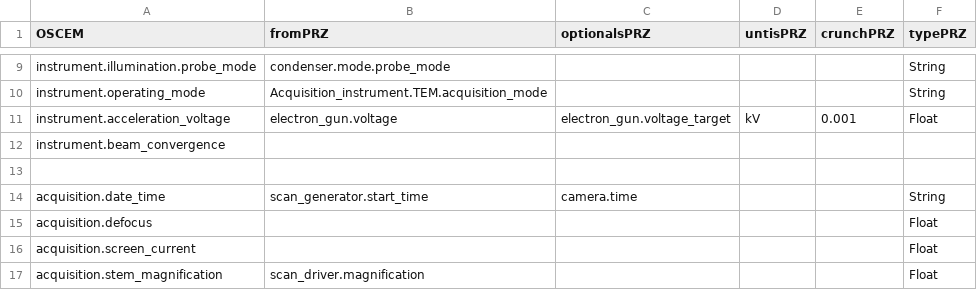
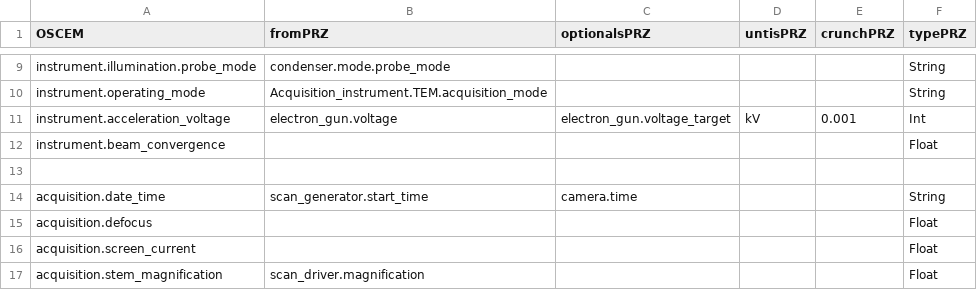
Before and after one commit to SwissOpenEM/MS_Metadata_reader, a CSV file: ms_conversions_prz.csv, drawn as a sheet; only a part is shown, gaps mark what is left out.

Commit message:
fix voltage value type

```diff
--- a/ms_conversions_prz.csv
+++ b/ms_conversions_prz.csv
@@ -10,4 +10,4 @@ instrument.illumination.probe_mode,condenser.mode.probe_mode,,,,String
 instrument.operating_mode,Acquisition_instrument.TEM.acquisition_mode,,,,String
-instrument.acceleration_voltage,electron_gun.voltage,electron_gun.voltage_target,kV,0.001,Float
-instrument.beam_convergence,,,,,
+instrument.acceleration_voltage,electron_gun.voltage,electron_gun.voltage_target,kV,0.001,Int
+instrument.beam_convergence,,,,,Float
 ,,,,,
```
Also changed, not shown: ms_conversions_emd.csv, 1 other file.
